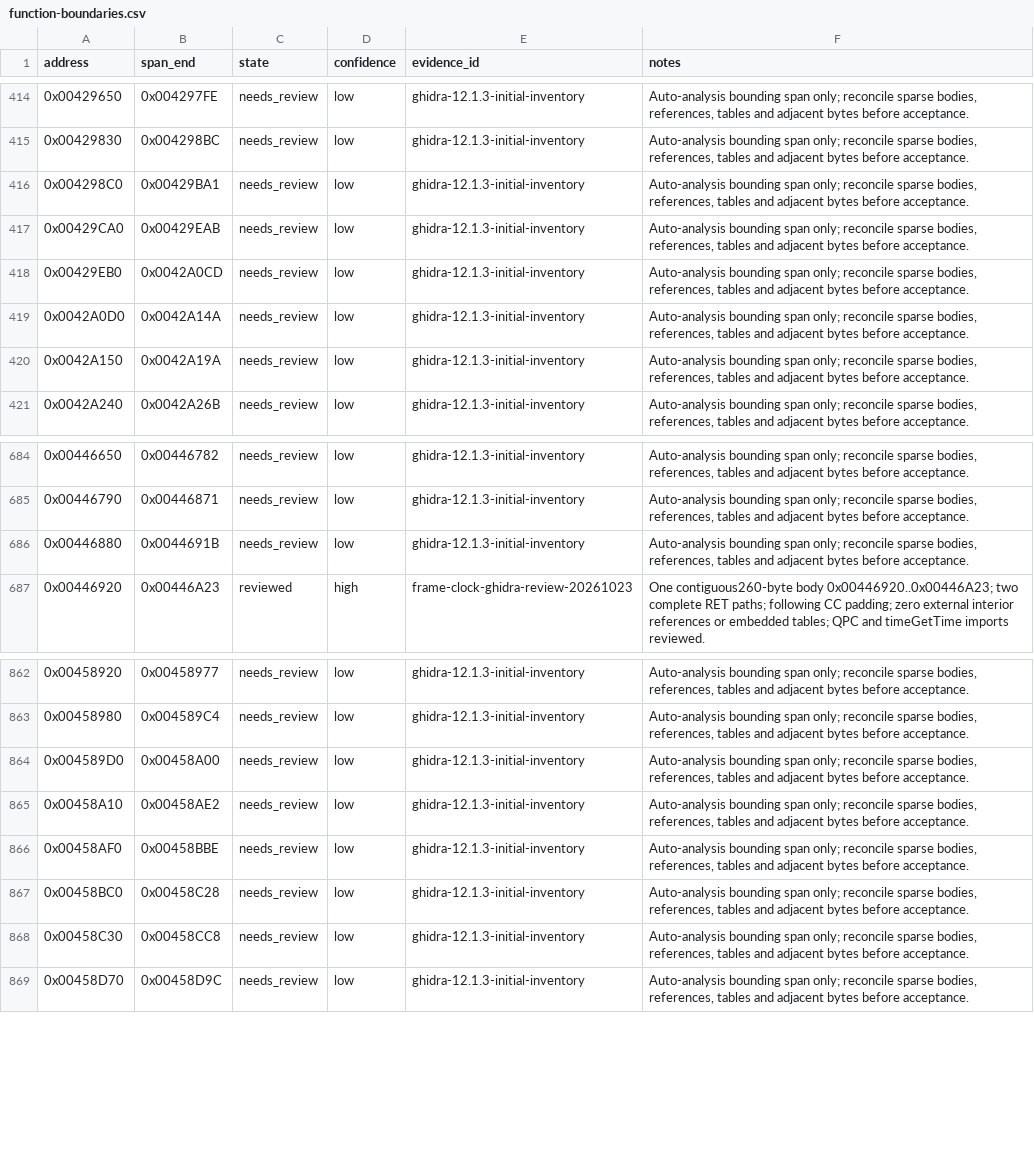
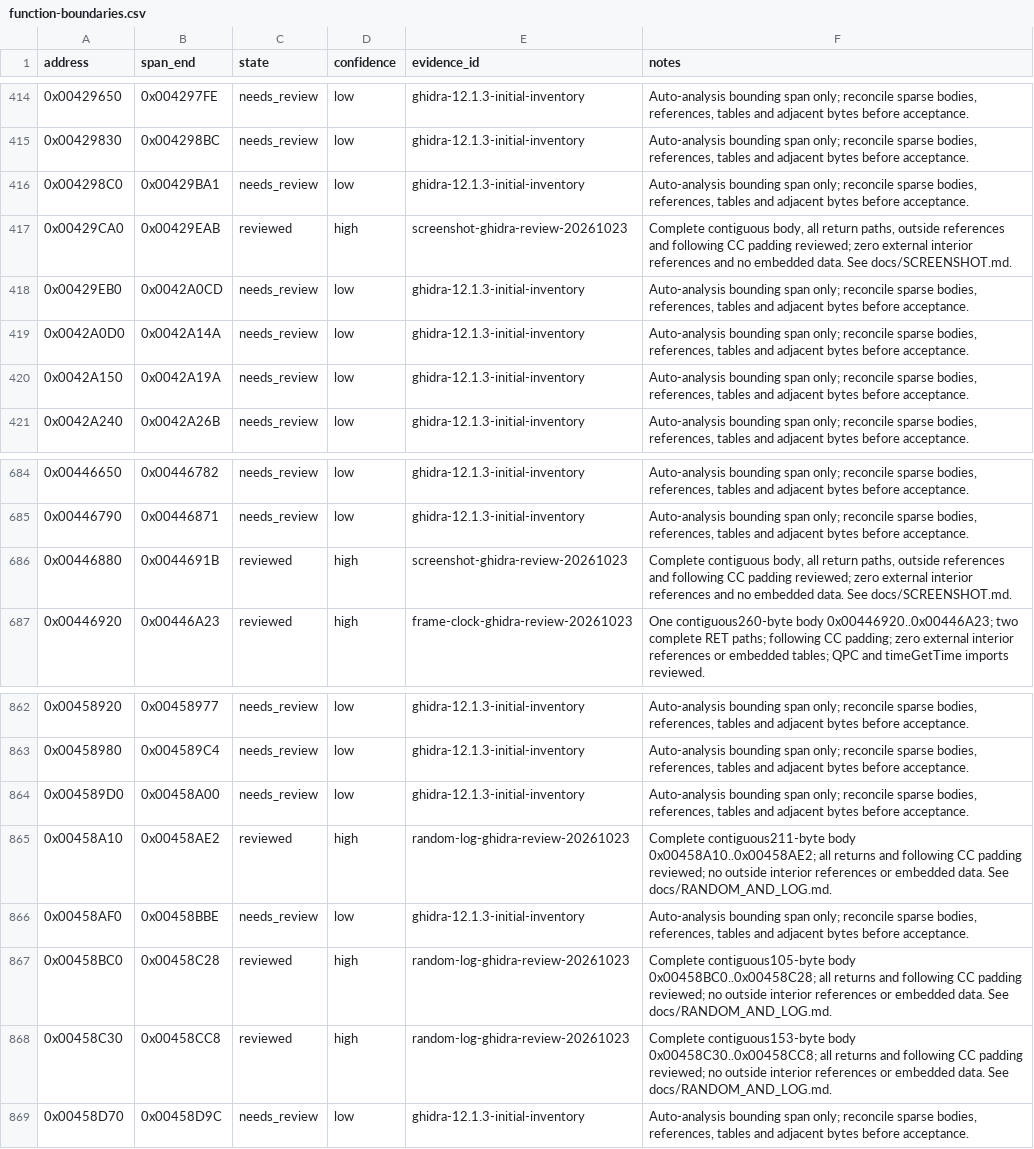
Before and after one commit to N0zoM1z0/th11, a CSV file: config/function-boundaries.csv, drawn as a sheet; only a part is shown, gaps mark what is left out.

```diff
--- a/config/function-boundaries.csv
+++ b/config/function-boundaries.csv
@@ -416,3 +416,3 @@ address,span_end,state,confidence,evidence_id,notes
 0x004298C0,0x00429BA1,needs_review,low,ghidra-12.1.3-initial-inventory,"Auto-analysis bounding span only; reconcile sparse bodies, references, tables and adjacent bytes before acceptance."
-0x00429CA0,0x00429EAB,needs_review,low,ghidra-12.1.3-initial-inventory,"Auto-analysis bounding span only; reconcile sparse bodies, references, tables and adjacent bytes before acceptance."
+0x00429CA0,0x00429EAB,reviewed,high,screenshot-ghidra-review-20261023,"Complete contiguous body, all return paths, outside references and following CC padding reviewed; zero external interior references and no embedded data. See docs/SCREENSHOT.md."
 0x00429EB0,0x0042A0CD,needs_review,low,ghidra-12.1.3-initial-inventory,"Auto-analysis bounding span only; reconcile sparse bodies, references, tables and adjacent bytes before acceptance."
@@ -685,3 +685,3 @@ address,span_end,state,confidence,evidence_id,notes
 0x00446790,0x00446871,needs_review,low,ghidra-12.1.3-initial-inventory,"Auto-analysis bounding span only; reconcile sparse bodies, references, tables and adjacent bytes before acceptance."
-0x00446880,0x0044691B,needs_review,low,ghidra-12.1.3-initial-inventory,"Auto-analysis bounding span only; reconcile sparse bodies, references, tables and adjacent bytes before acceptance."
+0x00446880,0x0044691B,reviewed,high,screenshot-ghidra-review-20261023,"Complete contiguous body, all return paths, outside references and following CC padding reviewed; zero external interior references and no embedded data. See docs/SCREENSHOT.md."
 0x00446920,0x00446A23,reviewed,high,frame-clock-ghidra-review-20261023,One contiguous260-byte body 0x00446920..0x00446A23; two complete RET paths; following CC padding; zero external interior references or embedded tables; QPC and timeGetTime imports reviewed.
@@ -864,6 +864,6 @@ address,span_end,state,confidence,evidence_id,notes
 0x004589D0,0x00458A00,needs_review,low,ghidra-12.1.3-initial-inventory,"Auto-analysis bounding span only; reconcile sparse bodies, references, tables and adjacent bytes before acceptance."
-0x00458A10,0x00458AE2,needs_review,low,ghidra-12.1.3-initial-inventory,"Auto-analysis bounding span only; reconcile sparse bodies, references, tables and adjacent bytes before acceptance."
+0x00458A10,0x00458AE2,reviewed,high,random-log-ghidra-review-20261023,Complete contiguous211-byte body 0x00458A10..0x00458AE2; all returns and following CC padding reviewed; no outside interior references or embedded data. See docs/RANDOM_AND_LOG.md.
 0x00458AF0,0x00458BBE,needs_review,low,ghidra-12.1.3-initial-inventory,"Auto-analysis bounding span only; reconcile sparse bodies, references, tables and adjacent bytes before acceptance."
-0x00458BC0,0x00458C28,needs_review,low,ghidra-12.1.3-initial-inventory,"Auto-analysis bounding span only; reconcile sparse bodies, references, tables and adjacent bytes before acceptance."
-0x00458C30,0x00458CC8,needs_review,low,ghidra-12.1.3-initial-inventory,"Auto-analysis bounding span only; reconcile sparse bodies, references, tables and adjacent bytes before acceptance."
+0x00458BC0,0x00458C28,reviewed,high,random-log-ghidra-review-20261023,Complete contiguous105-byte body 0x00458BC0..0x00458C28; all returns and following CC padding reviewed; no outside interior references or embedded data. See docs/RANDOM_AND_LOG.md.
+0x00458C30,0x00458CC8,reviewed,high,random-log-ghidra-review-20261023,Complete contiguous153-byte body 0x00458C30..0x00458CC8; all returns and following CC padding reviewed; no outside interior references or embedded data. See docs/RANDOM_AND_LOG.md.
 0x00458D70,0x00458D9C,needs_review,low,ghidra-12.1.3-initial-inventory,"Auto-analysis bounding span only; reconcile sparse bodies, references, tables and adjacent bytes before acceptance."
```
Also changed, not shown: config/function-origins.csv, config/functions.csv, 21 other files.
